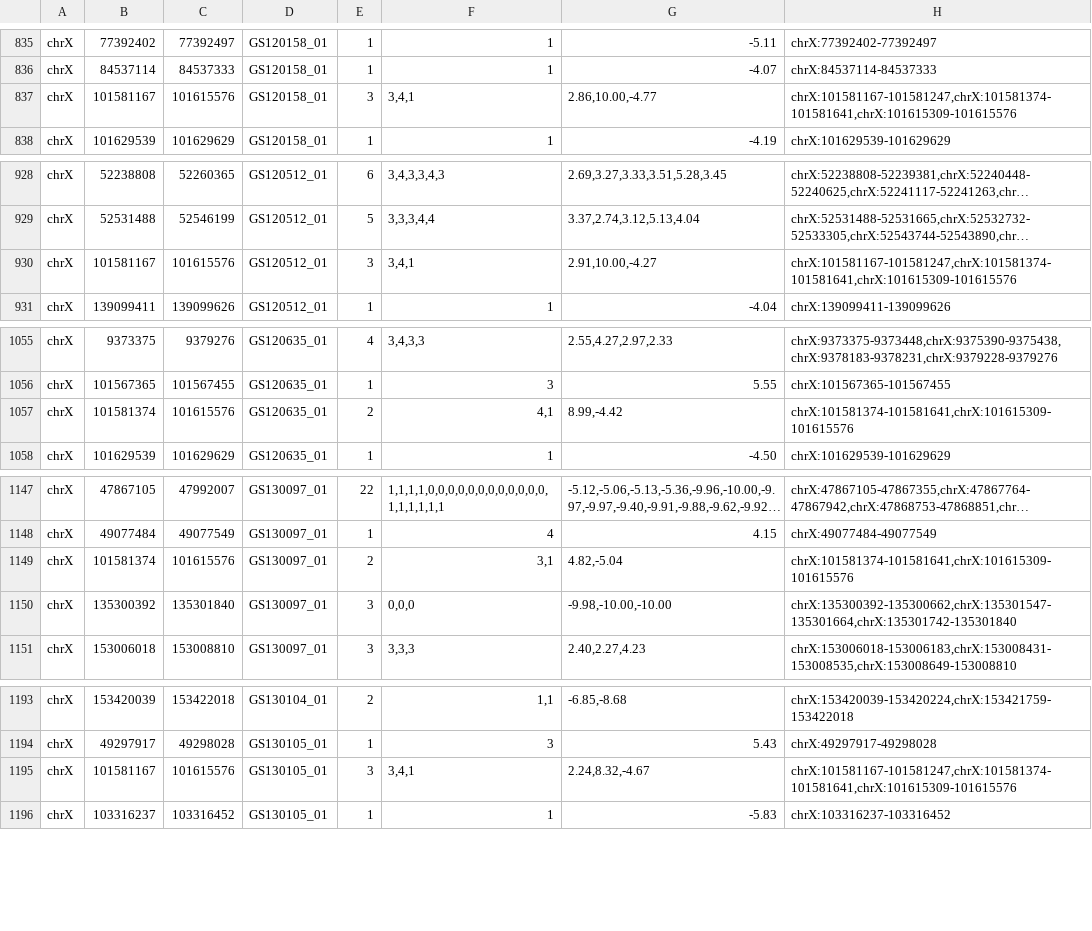
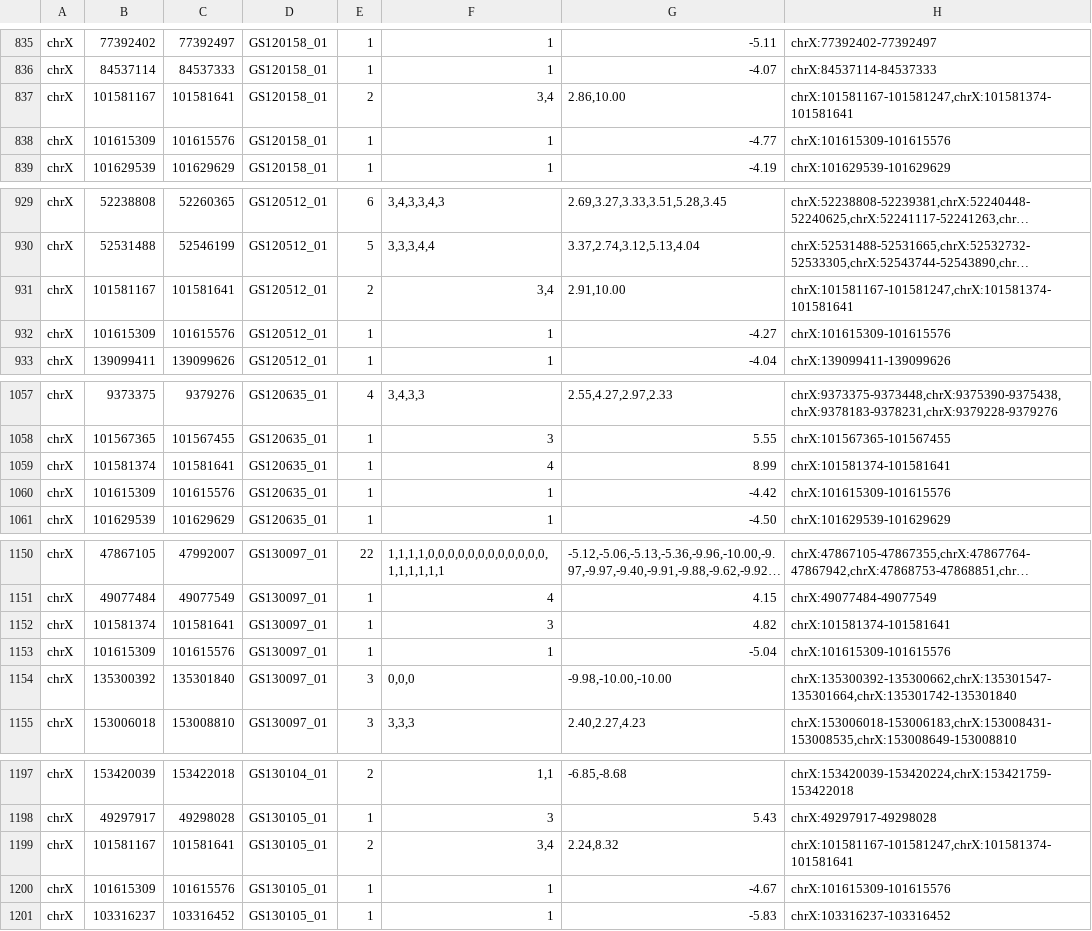
Before and after one commit to imgag/ngs-bits, a TSV file: src/tools-TEST/data_out/CnvHunter_out3.tsv, drawn as a sheet; only a part is shown, gaps mark what is left out; long unchanged cells end in …; addresses are those after the commit; the diff names each change by its address in the sheet, - before the commit and + after, or states it on an @@ line.

Commit message:
CnvHunter: refactoring to make merging CNV events split to several regions easier.

```diff
--- a/src/tools-TEST/data_out/CnvHunter_out3.tsv
+++ b/src/tools-TEST/data_out/CnvHunter_out3.tsv
-C837: 101615576
+C837: 101581641
-E837: 3
+E837: 2
-F837: 3,4,1
+F837: 3,4
-G837: 2.86,10.00,-4.77
+G837: 2.86,10.00
-H837: chrX:101581167-101581247,chrX:101581374-101581641,chrX:101615309-101615576
+H837: chrX:101581167-101581247,chrX:101581374-101581641
+row 838: chrX | 101615309 | 101615576 | GS120158_01 | 1 | 1 | -4.77 | chrX:101615309-101615576
-C931: 101615576
+C931: 101581641
-E931: 3
+E931: 2
-F931: 3,4,1
+F931: 3,4
-G931: 2.91,10.00,-4.27
+G931: 2.91,10.00
-H931: chrX:101581167-101581247,chrX:101581374-101581641,chrX:101615309-101615576
+H931: chrX:101581167-101581247,chrX:101581374-101581641
+row 932: chrX | 101615309 | 101615576 | GS120512_01 | 1 | 1 | -4.27 | chrX:101615309-101615576
+row 1059: chrX | 101581374 | 101581641 | GS120635_01 | 1 | 4 | 8.99 | chrX:101581374-101581641
-B1060: 101581374
+B1060: 101615309
-E1060: 2
+E1060: 1
-F1060: 4,1
+F1060: 1
-G1060: 8.99,-4.42
+G1060: -4.42
-H1060: chrX:101581374-101581641,chrX:101615309-101615576
+H1060: chrX:101615309-101615576
+row 1152: chrX | 101581374 | 101581641 | GS130097_01 | 1 | 3 | 4.82 | chrX:101581374-101581641
-B1153: 101581374
+B1153: 101615309
-E1153: 2
+E1153: 1
-F1153: 3,1
+F1153: 1
-G1153: 4.82,-5.04
+G1153: -5.04
-H1153: chrX:101581374-101581641,chrX:101615309-101615576
+H1153: chrX:101615309-101615576
-C1199: 101615576
+C1199: 101581641
-E1199: 3
+E1199: 2
-F1199: 3,4,1
+F1199: 3,4
-G1199: 2.24,8.32,-4.67
+G1199: 2.24,8.32
-H1199: chrX:101581167-101581247,chrX:101581374-101581641,chrX:101615309-101615576
+H1199: chrX:101581167-101581247,chrX:101581374-101581641
+row 1200: chrX | 101615309 | 101615576 | GS130105_01 | 1 | 1 | -4.67 | chrX:101615309-101615576
```
Also changed, not shown: 2 other files.
